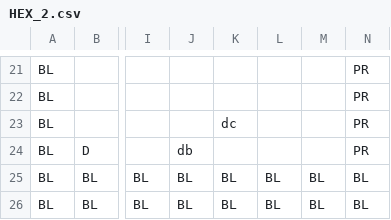
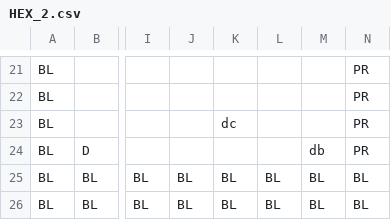
Before and after one commit to rdfaith/library_of_babel, a CSV file: assets/levels/HEX_2.csv, drawn as a sheet; only a part is shown, gaps mark what is left out; the diff names each change by its address in the sheet, - before the commit and + after, or states it on an @@ line.

Commit message:
level, book deco tweaks

```diff
--- a/assets/levels/HEX_2.csv
+++ b/assets/levels/HEX_2.csv
-J24: db
+J24: (empty)
-M24: (empty)
+M24: db
```
Also changed, not shown: 7 other files.
